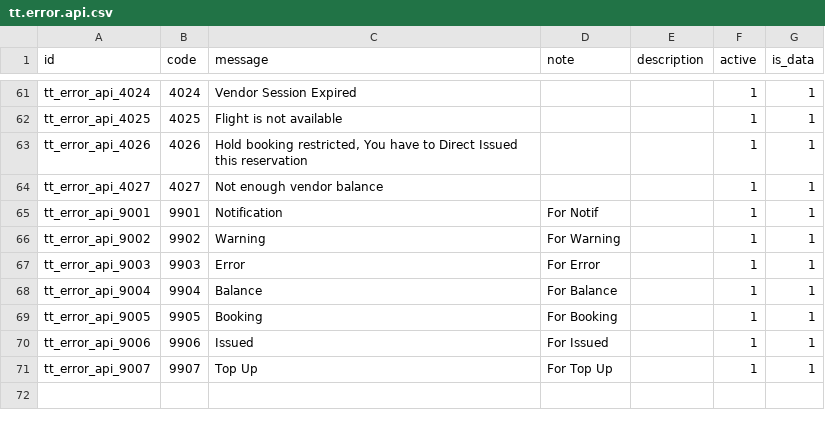
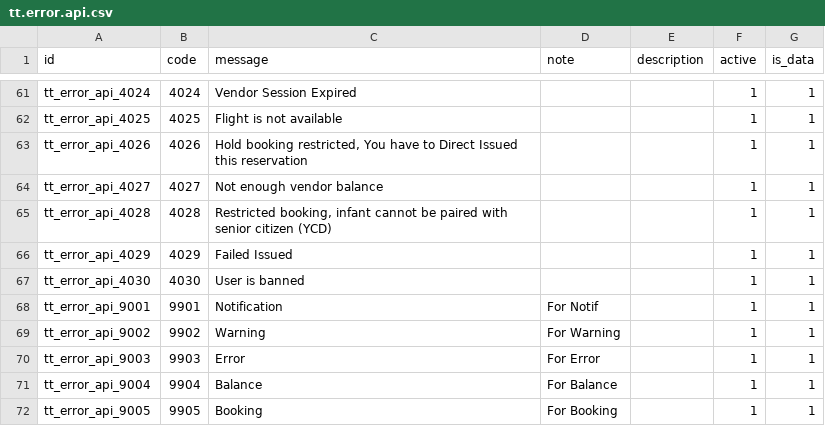
Before and after one commit to andygunawan96/odoo12_addons_tour_travel, a CSV file: tt_base/data/tt.error.api.csv, drawn as a sheet; only a part is shown, gaps mark what is left out; the shorter side is filled out with more unchanged rows.

```diff
--- a/tt_base/data/tt.error.api.csv
+++ b/tt_base/data/tt.error.api.csv
@@ -64,2 +64,5 @@ tt_error_api_4026,4026,"Hold booking restricted, You have to Direct Issued this
 tt_error_api_4027,4027,"Not enough vendor balance",,,1,1
+tt_error_api_4028,4028,"Restricted booking, infant cannot be paired with senior citizen (YCD)",,,1,1
+tt_error_api_4029,4029,"Failed Issued",,,1,1
+tt_error_api_4030,4030,"User is banned",,,1,1
 tt_error_api_9001,9901,Notification,For Notif,,1,1
```
Also changed, not shown: tt_base/security/ir.model.access.csv, 18 other files.
